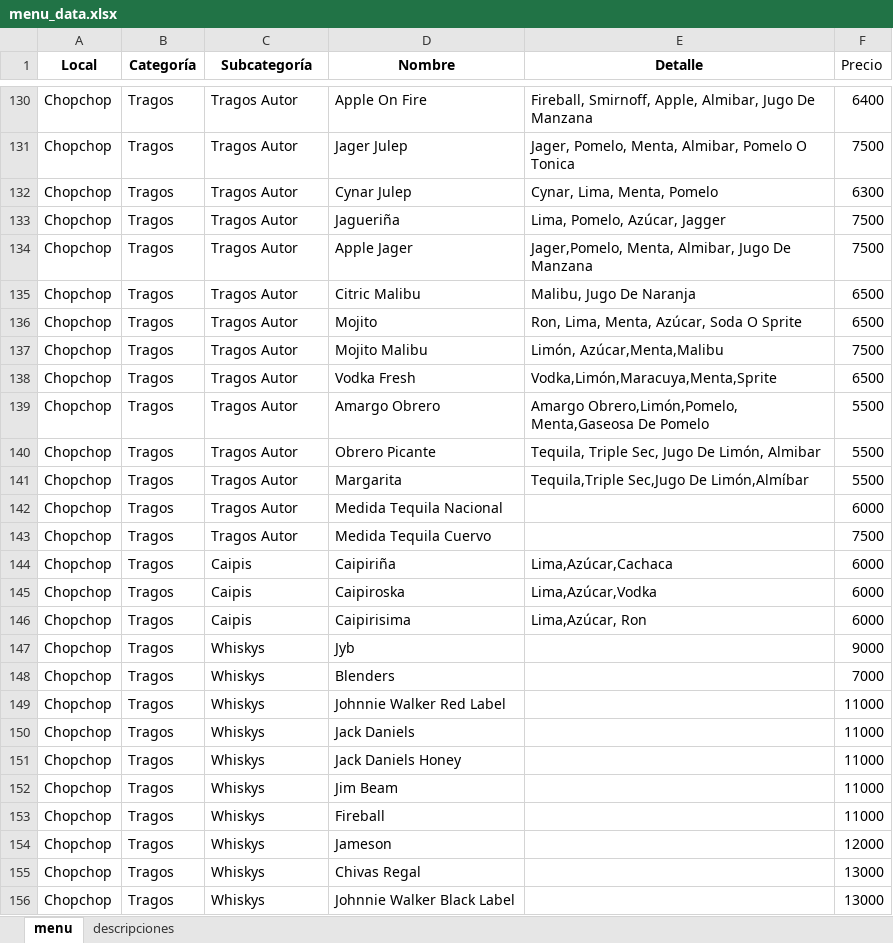
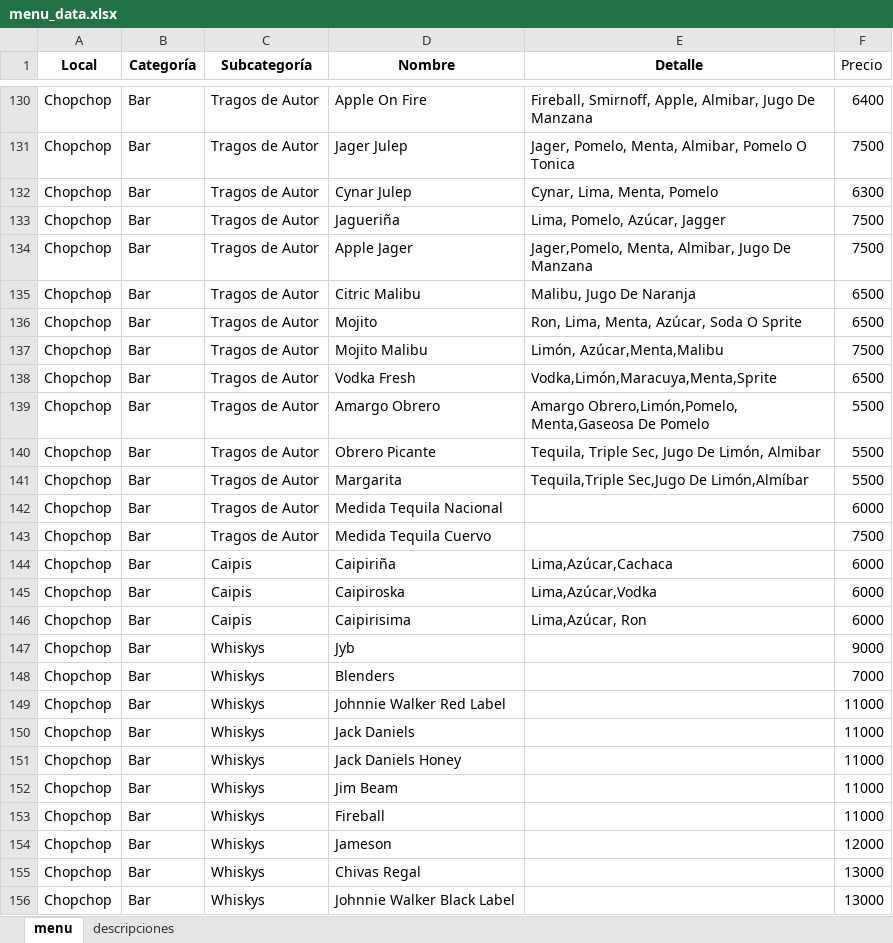
Before and after one commit to YagoMaller/menu_digital, an Excel workbook: menu_data.xlsx, sheet menu, drawn as a sheet; only a part is shown, gaps mark what is left out; values as stored, in another font and other column widths than the file's, no borders; the diff covers the shown part only; the diff names each change by its address in the sheet, - before the commit and + after, or states it on an @@ line.

Commit message:
Cambios menu

```diff
--- a/menu_data.xlsx (sheet menu)
+++ b/menu_data.xlsx (sheet menu)
-B130:B156 (Categoría): Tragos
+B130:B156 (Categoría): Bar
-C130:C143 (Subcategoría): Tragos Autor
+C130:C143 (Subcategoría): Tragos de Autor
```
Also changed, not shown: 165 edited cells elsewhere in this sheet, 3 other files.
